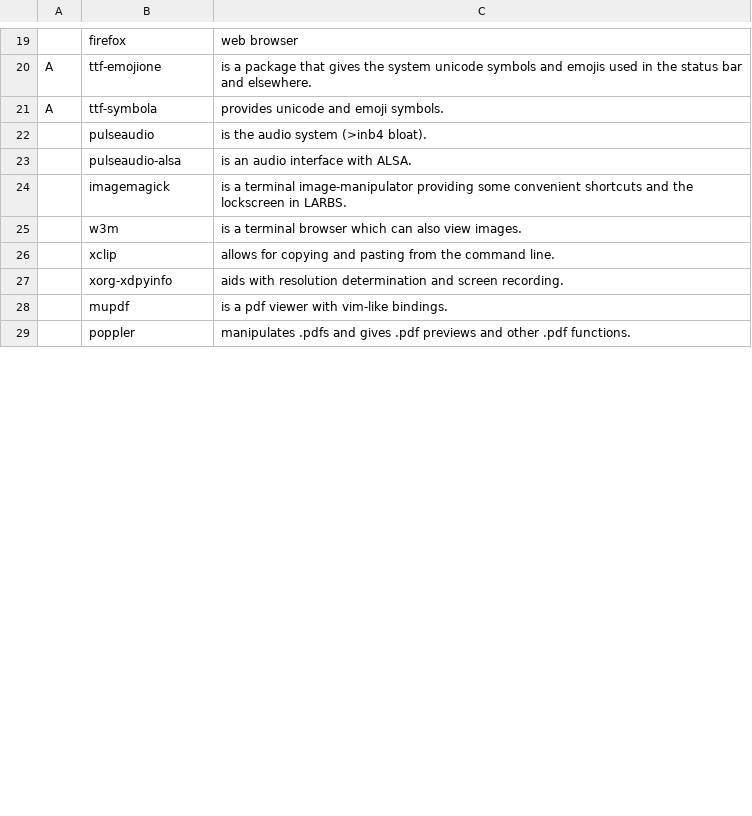
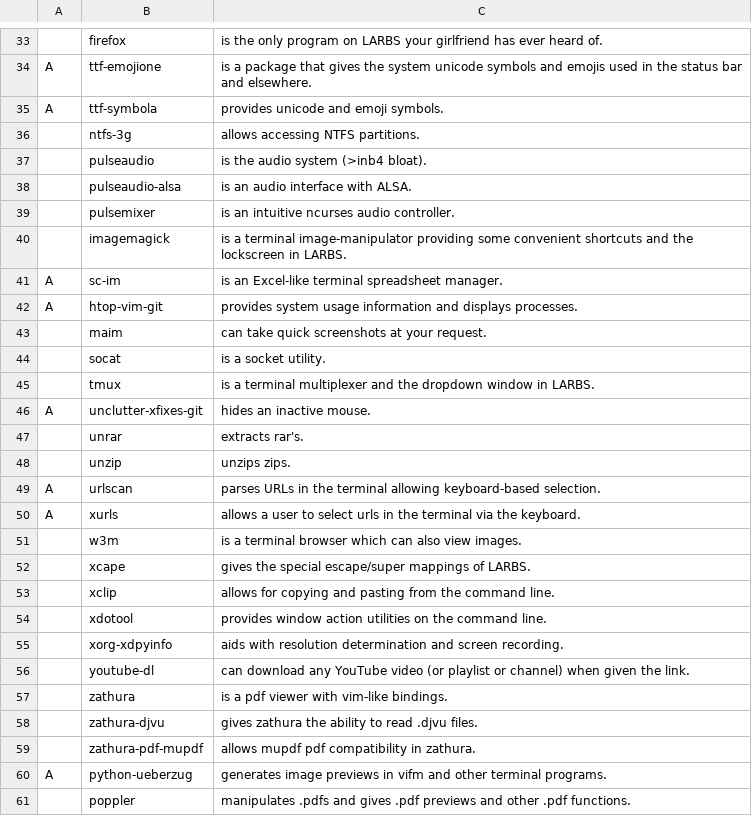
Before and after one commit to rudyghill/RAPS, a CSV file: progs.csv, drawn as a sheet; only a part is shown, gaps mark what is left out; addresses are those after the commit; the diff covers the shown part only; the diff names each change by its address in the sheet, - before the commit and + after, or states it on an @@ line.

Commit message:
On branch master  Your branch is up to date with 'origin/master'.
 Changes to be committed:
	modified:   progs.csv
	modified:   raps.sh

```diff
--- a/progs.csv
+++ b/progs.csv
-C33: web browser
+C33: is the only program on LARBS your girlfriend has ever heard of.
+row 36:  | ntfs-3g | allows accessing NTFS partitions.
+row 39:  | pulsemixer | is an intuitive ncurses audio controller.
+row 41: A | sc-im | is an Excel-like terminal spreadsheet manager.
+row 42: A | htop-vim-git | provides system usage information and displays processes.
+row 43:  | maim | can take quick screenshots at your request.
+row 44:  | socat | is a socket utility.
+row 45:  | tmux | is a terminal multiplexer and the dropdown window in LARBS.
+row 46: A | unclutter-xfixes-git | hides an inactive mouse.
+row 47:  | unrar | extracts rar's.
+row 48:  | unzip | unzips zips.
+row 49: A | urlscan | parses URLs in the terminal allowing keyboard-based selection.
+row 50: A | xurls | allows a user to select urls in the terminal via the keyboard.
+row 52:  | xcape | gives the special escape/super mappings of LARBS.
+row 54:  | xdotool | provides window action utilities on the command line.
+row 56:  | youtube-dl | can download any YouTube video (or playlist or channel) when given the link.
-B57: mupdf
+B57: zathura
+row 58:  | zathura-djvu | gives zathura the ability to read .djvu files.
+row 59:  | zathura-pdf-mupdf | allows mupdf pdf compatibility in zathura.
+row 60: A | python-ueberzug | generates image previews in vifm and other terminal programs.
```
Also changed, not shown: 24 added rows, 4 removed rows, 1 moved row and 3 edited cells elsewhere in this file, 1 other file.
